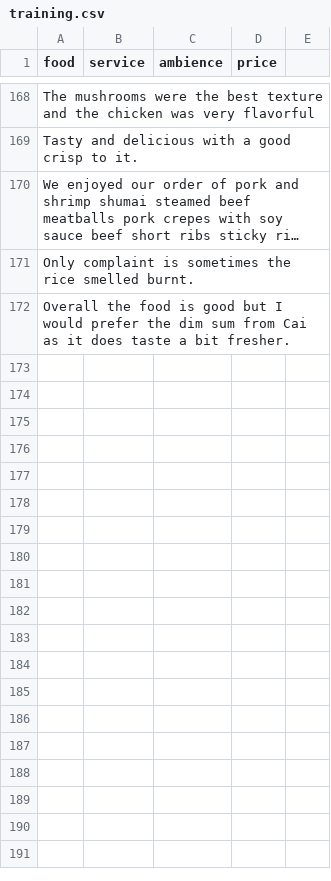
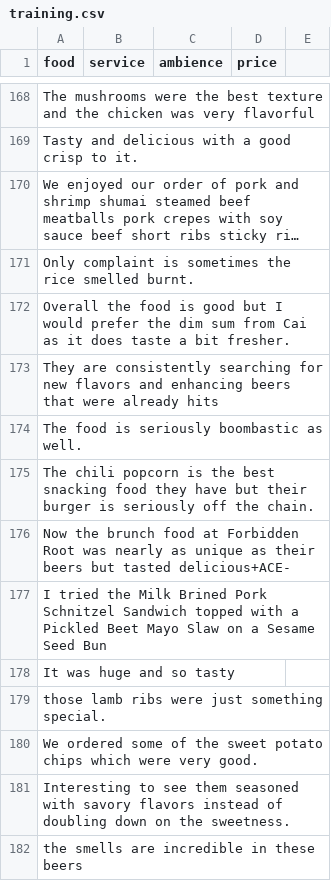
Before and after one commit to LC1905/CS122_Project, a CSV file: cs122/essential/training.csv, drawn as a sheet; only a part is shown, gaps mark what is left out; long unchanged cells end in …; the diff covers the shown part only.

```diff
--- a/cs122/essential/training.csv
+++ b/cs122/essential/training.csv
@@ -172 +172,11 @@ Only complaint is sometimes the rice smelled burnt.,,,
 Overall the food is good but I would prefer the dim sum from Cai as it does taste a bit fresher.,,,
+They are consistently searching for new flavors and enhancing beers that were already hits,,,
+The food is seriously boombastic as well.,,,
+The chili popcorn is the best snacking food they have but their burger is seriously off the chain.,,,
+Now the brunch food at Forbidden Root was nearly as unique as their beers but tasted delicious+ACE-,,,
+I tried the Milk Brined Pork Schnitzel Sandwich topped with a Pickled Beet Mayo Slaw on a Sesame Seed Bun,,,
+It was huge and so tasty,,,
+those lamb ribs were just something special. ,,,
+We ordered some of the sweet potato chips which were very good.,,,
+Interesting to see them seasoned with savory flavors instead of doubling down on the sweetness.,,,
+the smells are incredible in these beers,,,
```
Also changed, not shown: 9 added rows and 53 edited cells elsewhere in this file, 8 other files.
